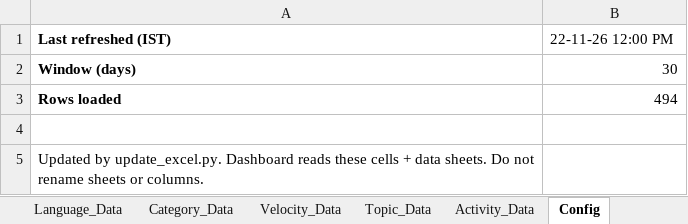
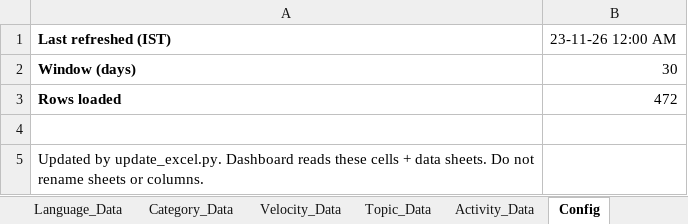
Before and after one commit to DishantBhere/GitHub-ETL-Engine-V2, an Excel workbook: GitHub_Trending_Dashboard.xlsx, sheet Config, drawn as a sheet; values as stored, in another font and other column widths than the file's, no borders; the diff names each change by its address in the sheet, - before the commit and + after, or states it on an @@ line.

```diff
--- a/GitHub_Trending_Dashboard.xlsx (sheet Config)
+++ b/GitHub_Trending_Dashboard.xlsx (sheet Config)
-B1: 22-11-26 12:00 PM
+B1: 23-11-26 12:00 AM
-B3: 494
+B3: 472
```
Also changed, not shown: sheet Repo_Data, sheet Language_Data, sheet Velocity_Data, sheet Topic_Data, sheet Category_Data, sheet Activity_Data, 7 other files.
